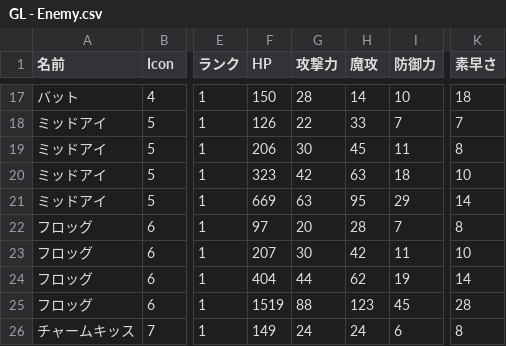
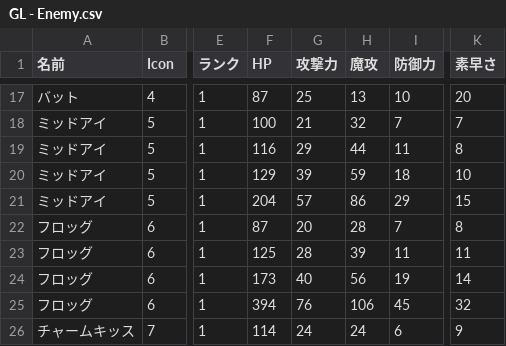
Before and after one commit to gif-hara/GL, a CSV file: Assets/GL/MasterData/RawData/GL - Enemy.csv, drawn as a sheet; only a part is shown, gaps mark what is left out; the diff covers the shown part only; the diff names each change by its address in the sheet, - before the commit and + after, or states it on an @@ line.

```diff
--- a/Assets/GL/MasterData/RawData/GL - Enemy.csv
+++ b/Assets/GL/MasterData/RawData/GL - Enemy.csv
-F17 (HP): 150
+F17 (HP): 87
-G17 (攻撃力): 28
+G17 (攻撃力): 25
-H17 (魔攻): 14
+H17 (魔攻): 13
-K17 (素早さ): 18
+K17 (素早さ): 20
-F18 (HP): 126
+F18 (HP): 100
-G18 (攻撃力): 22
+G18 (攻撃力): 21
-H18 (魔攻): 33
+H18 (魔攻): 32
-F19 (HP): 206
+F19 (HP): 116
-G19 (攻撃力): 30
+G19 (攻撃力): 29
-H19 (魔攻): 45
+H19 (魔攻): 44
-F20 (HP): 323
+F20 (HP): 129
-G20 (攻撃力): 42
+G20 (攻撃力): 39
-H20 (魔攻): 63
+H20 (魔攻): 59
-F21 (HP): 669
+F21 (HP): 204
-G21 (攻撃力): 63
+G21 (攻撃力): 57
-H21 (魔攻): 95
+H21 (魔攻): 86
-K21 (素早さ): 14
+K21 (素早さ): 15
-F22 (HP): 97
+F22 (HP): 87
-F23 (HP): 207
+F23 (HP): 125
-G23 (攻撃力): 30
+G23 (攻撃力): 28
-H23 (魔攻): 42
+H23 (魔攻): 39
-K23 (素早さ): 10
+K23 (素早さ): 11
-F24 (HP): 404
+F24 (HP): 173
-G24 (攻撃力): 44
+G24 (攻撃力): 40
-H24 (魔攻): 62
+H24 (魔攻): 56
-F25 (HP): 1519
+F25 (HP): 394
-G25 (攻撃力): 88
+G25 (攻撃力): 76
-H25 (魔攻): 123
+H25 (魔攻): 106
-K25 (素早さ): 28
+K25 (素早さ): 32
-F26 (HP): 149
+F26 (HP): 114
-K26 (素早さ): 8
+K26 (素早さ): 9
```
Also changed, not shown: 51 edited cells elsewhere in this file, 30 other files.
